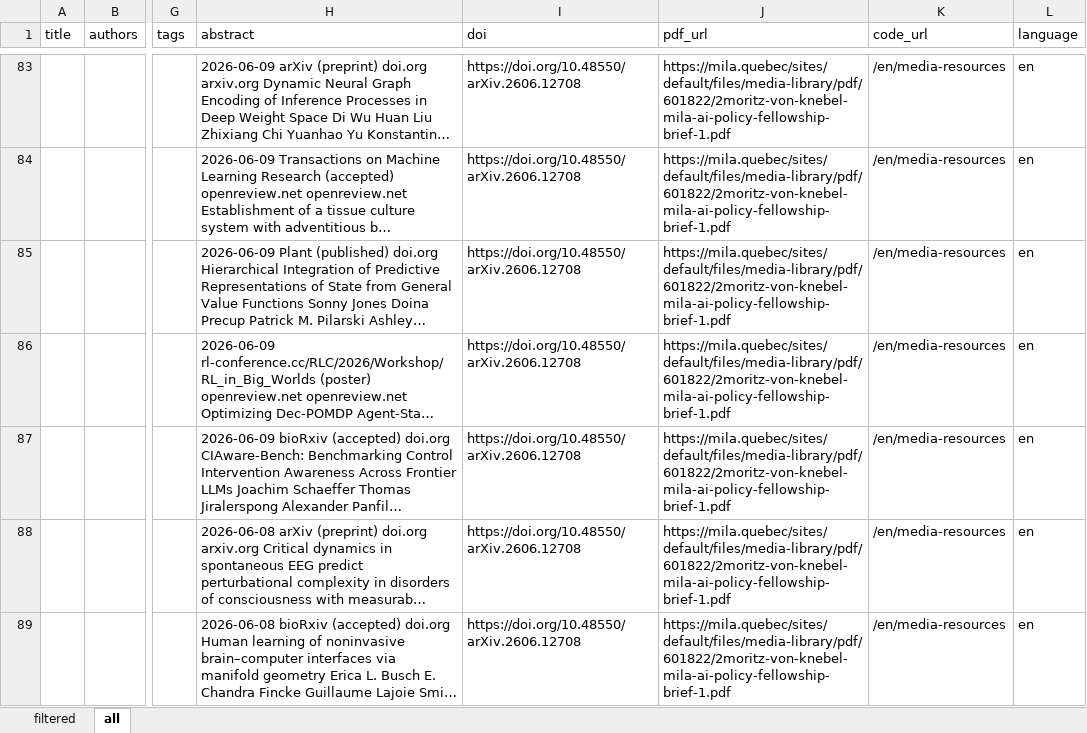
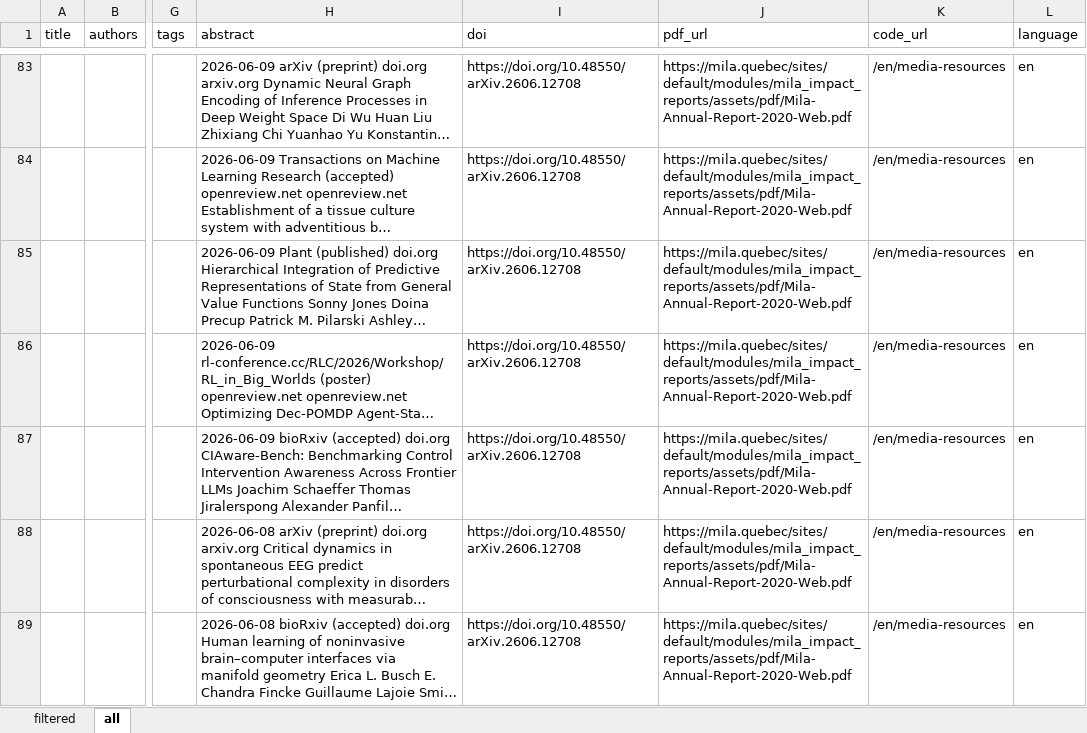
Before and after one commit to mjab06/Veille_Tech_MILA, an Excel workbook: data/mila_publications.xlsx, sheet all, drawn as a sheet; only a part is shown, gaps mark what is left out; long unchanged cells end in …; values as stored, in another font and other column widths than the file's, no borders; the diff covers the shown part only; the diff names each change by its address in the sheet, - before the commit and + after, or states it on an @@ line.

```diff
--- a/data/mila_publications.xlsx (sheet all)
+++ b/data/mila_publications.xlsx (sheet all)
-J83:J89 (pdf_url): https://mila.quebec/sites/default/files/media-library/pdf/601822/2moritz-von-knebel-mila-ai-policy-fellowship-brief-1.pdf
+J83:J89 (pdf_url): https://mila.quebec/sites/default/modules/mila_impact_reports/assets/pdf/Mila-Annual-Report-2020-Web.pdf
```
Also changed, not shown: 1533 edited cells elsewhere in this sheet, sheet filtered.
